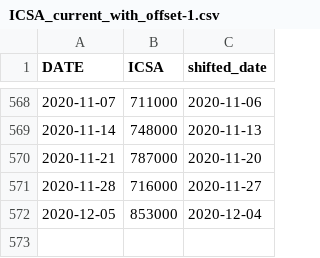
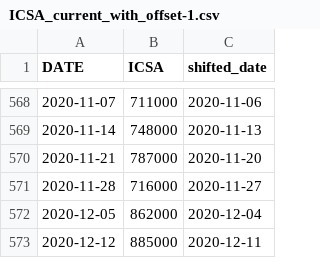
Before and after one commit to coloradokb/wcestus1_prediction, a CSV file: app/data/ICSA_current_with_offset-1.csv, drawn as a sheet; only a part is shown, gaps mark what is left out.

```diff
--- a/app/data/ICSA_current_with_offset-1.csv
+++ b/app/data/ICSA_current_with_offset-1.csv
@@ -571,2 +571,3 @@ DATE;ICSA;shifted_date
 2020-11-28;716000;2020-11-27
-2020-12-05;853000;2020-12-04
+2020-12-05;862000;2020-12-04
+2020-12-12;885000;2020-12-11
```
Also changed, not shown: app/data/ICSA_current.csv, app/data/eia_pricing_latest.csv, 5 other files.
